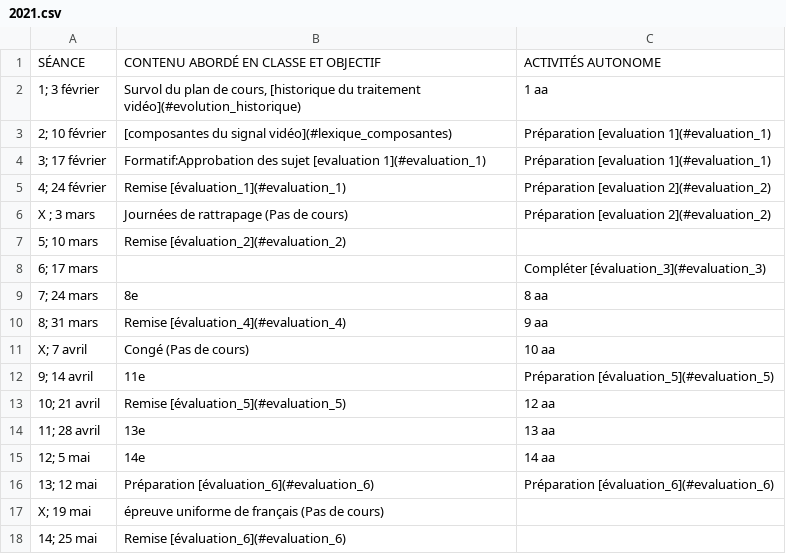
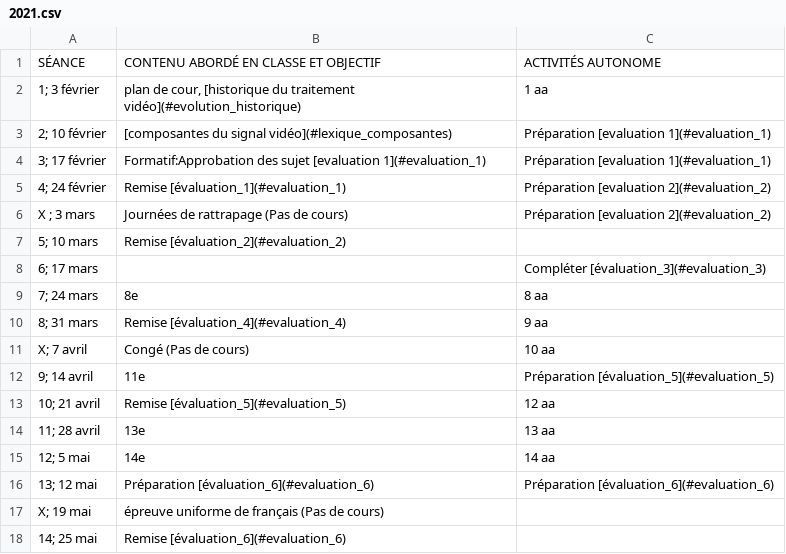
Before and after one commit to tim-montmorency/543-traitement-video, a CSV file: medias/calendrier/2021.csv, drawn as a sheet.

```diff
--- a/medias/calendrier/2021.csv
+++ b/medias/calendrier/2021.csv
@@ -1,3 +1,3 @@
 "SÉANCE","CONTENU ABORDÉ EN CLASSE ET OBJECTIF","ACTIVITÉS AUTONOME"
-"1; 3 février","Survol du plan de cours, [historique du traitement vidéo](#evolution_historique)","1 aa"
+"1; 3 février","plan de cour, [historique du traitement vidéo](#evolution_historique)","1 aa"
 "2; 10 février","[composantes du signal vidéo](#lexique_composantes)","Préparation [evaluation 1](#evaluation_1)"
```
Also changed, not shown: 14 other files.
